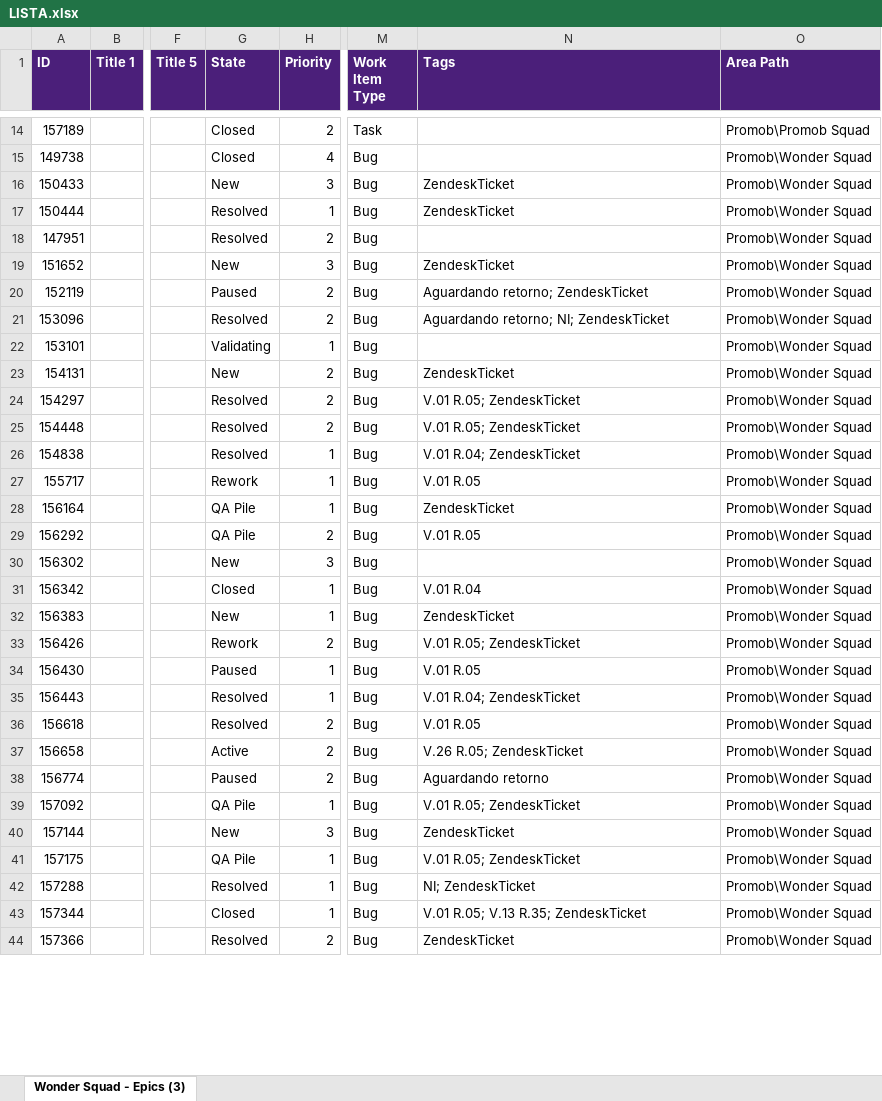
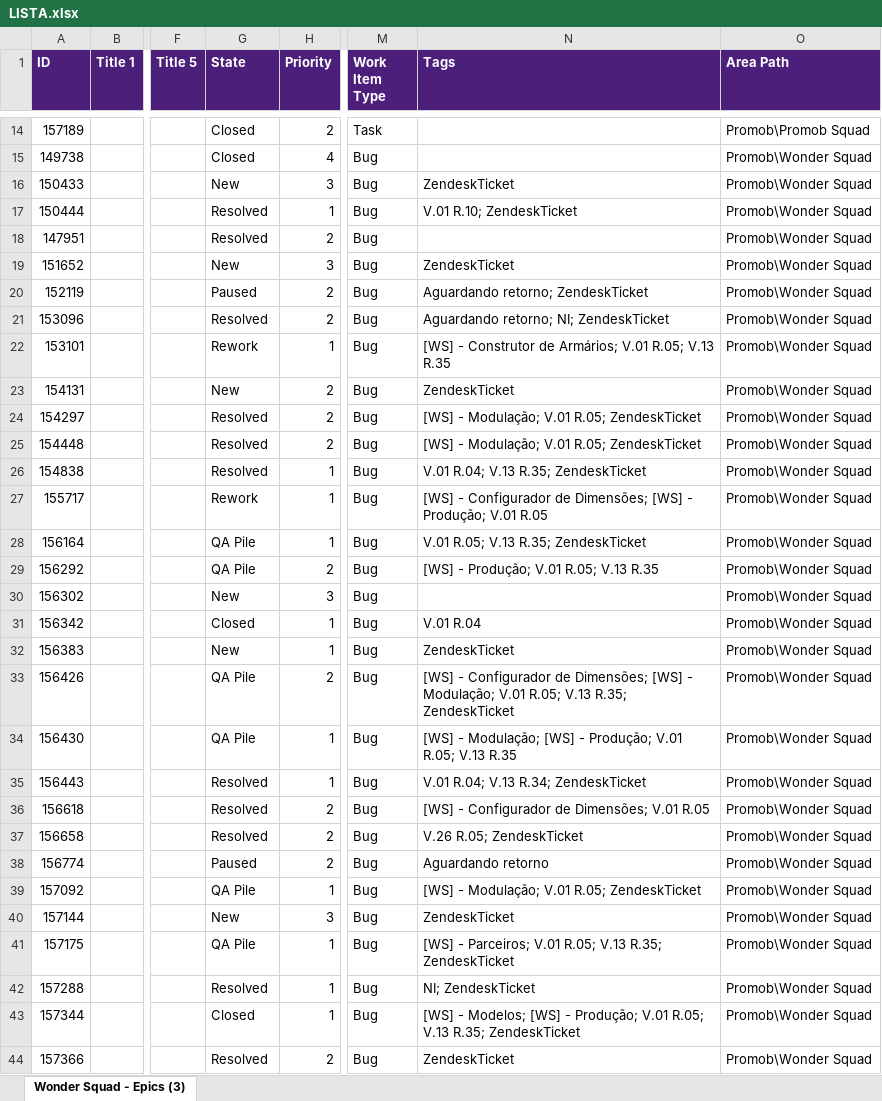
Before and after one commit to Gui08lherme/versao-conteudo, an Excel workbook: LISTA.xlsx, sheet Wonder Squad - Epics (3), drawn as a sheet; only a part is shown, gaps mark what is left out; values as stored, in another font and other column widths than the file's, no borders; the diff covers the shown part only; the diff names each change by its address in the sheet, - before the commit and + after, or states it on an @@ line.

```diff
--- a/LISTA.xlsx (sheet Wonder Squad - Epics (3))
+++ b/LISTA.xlsx (sheet Wonder Squad - Epics (3))
-N17 (Tags): ZendeskTicket
+N17 (Tags): V.01 R.10; ZendeskTicket
-G22 (State): Validating
+G22 (State): Rework
-N22 (Tags): (empty)
+N22 (Tags): [WS] - Construtor de Armários; V.01 R.05; V.13 R.35
-N24:N25 (Tags): V.01 R.05; ZendeskTicket
+N24:N25 (Tags): [WS] - Modulação; V.01 R.05; ZendeskTicket
-N26 (Tags): V.01 R.04; ZendeskTicket
+N26 (Tags): V.01 R.04; V.13 R.35; ZendeskTicket
-N27 (Tags): V.01 R.05
+N27 (Tags): [WS] - Configurador de Dimensões; [WS] - Produção; V.01 R.05
-N28 (Tags): ZendeskTicket
+N28 (Tags): V.01 R.05; V.13 R.35; ZendeskTicket
-N29 (Tags): V.01 R.05
+N29 (Tags): [WS] - Produção; V.01 R.05; V.13 R.35
-G33 (State): Rework
+G33 (State): QA Pile
-N33 (Tags): V.01 R.05; ZendeskTicket
+N33 (Tags): [WS] - Configurador de Dimensões; [WS] - Modulação; V.01 R.05; V.13 R.35; ZendeskTicket
-G34 (State): Paused
+G34 (State): QA Pile
-N34 (Tags): V.01 R.05
+N34 (Tags): [WS] - Modulação; [WS] - Produção; V.01 R.05; V.13 R.35
-N35 (Tags): V.01 R.04; ZendeskTicket
+N35 (Tags): V.01 R.04; V.13 R.34; ZendeskTicket
-N36 (Tags): V.01 R.05
+N36 (Tags): [WS] - Configurador de Dimensões; V.01 R.05
-G37 (State): Active
+G37 (State): Resolved
-N39 (Tags): V.01 R.05; ZendeskTicket
+N39 (Tags): [WS] - Modulação; V.01 R.05; ZendeskTicket
-N41 (Tags): V.01 R.05; ZendeskTicket
+N41 (Tags): [WS] - Parceiros; V.01 R.05; V.13 R.35; ZendeskTicket
-N43 (Tags): V.01 R.05;…
+N43 (Tags): [WS] - Modelos; [WS] - Produção; V.01 R.05;…
```
Also changed, not shown: 1 added row and 62 edited cells elsewhere in this sheet.
